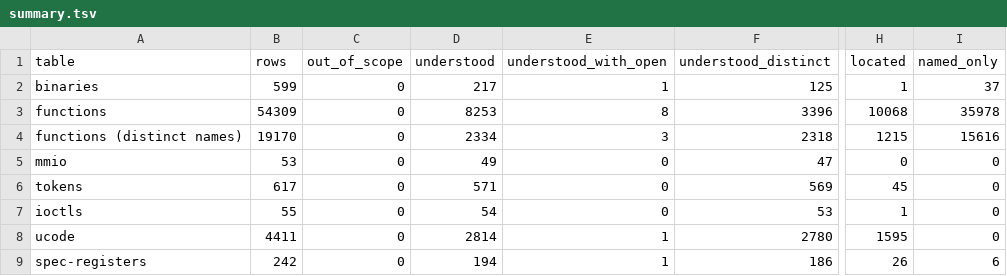
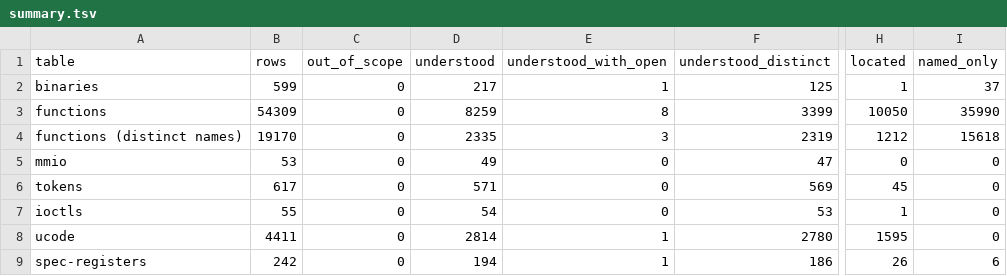
Before and after one commit to jamesbraid/kona, a TSV file: docs/inventory/summary.tsv, drawn as a sheet; only a part is shown, gaps mark what is left out; the diff covers the shown part only; the diff names each change by its address in the sheet, - before the commit and + after, or states it on an @@ line.

```diff
--- a/docs/inventory/summary.tsv
+++ b/docs/inventory/summary.tsv
-D3 (understood): 8253
+D3 (understood): 8259
-F3 (understood_distinct): 3396
+F3 (understood_distinct): 3399
-H3 (located): 10068
+H3 (located): 10050
-I3 (named_only): 35978
+I3 (named_only): 35990
-D4 (understood): 2334
+D4 (understood): 2335
-F4 (understood_distinct): 2318
+F4 (understood_distinct): 2319
-H4 (located): 1215
+H4 (located): 1212
-I4 (named_only): 15616
+I4 (named_only): 15618
```
Also changed, not shown: 28 edited cells elsewhere in this file, 3 other files.
